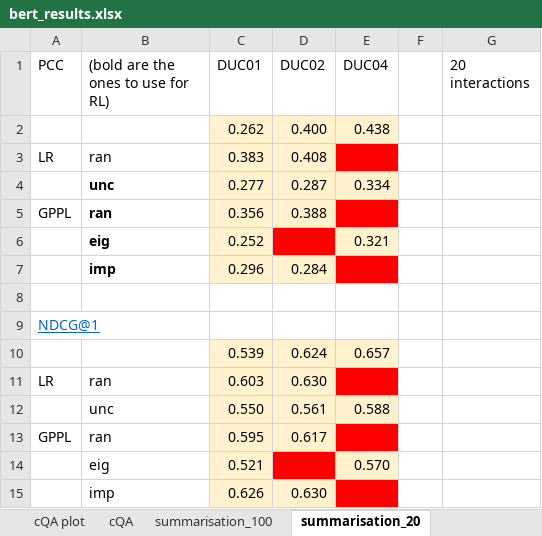
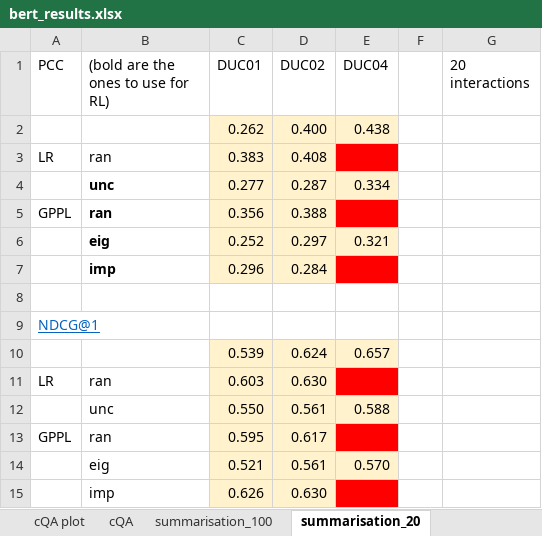
Before and after one commit to UKPLab/tacl2020-interactive-ranking, an Excel workbook: bert_results.xlsx, sheet summarisation_20, drawn as a sheet; values as stored, in another font and other column widths than the file's, no borders; the diff names each change by its address in the sheet, - before the commit and + after, or states it on an @@ line.

```diff
--- a/bert_results.xlsx (sheet summarisation_20)
+++ b/bert_results.xlsx (sheet summarisation_20)
-D6 (DUC02): (empty)
+D6 (DUC02): 0.297
-D6 fill: #FF0000
+D6 fill: #FFF2CC
-D14 (DUC02): (empty)
+D14 (DUC02): 0.561
-D14 fill: #FF0000
+D14 fill: #FFF2CC
```
Also changed, not shown: sheet summarisation_100, sheet summarisation_plot, 1 other file.
